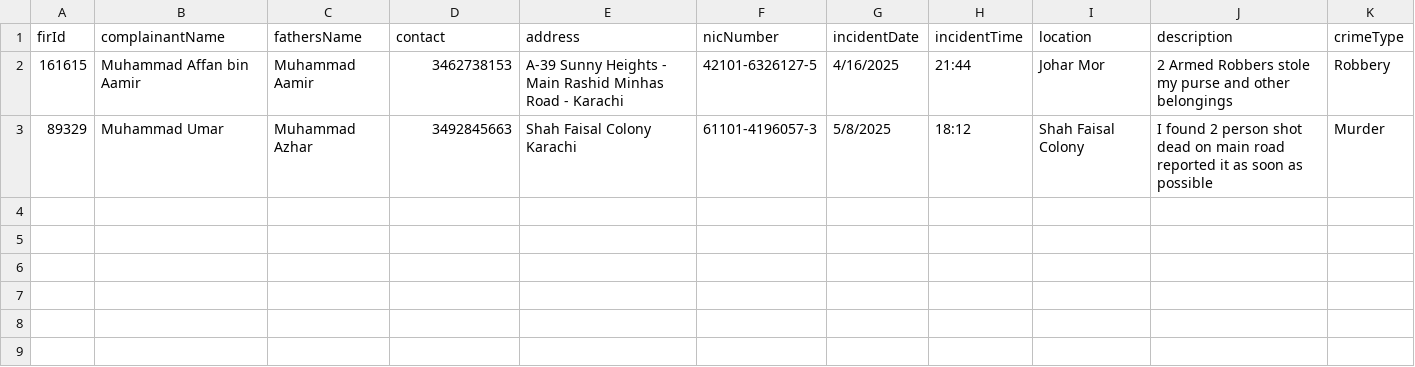
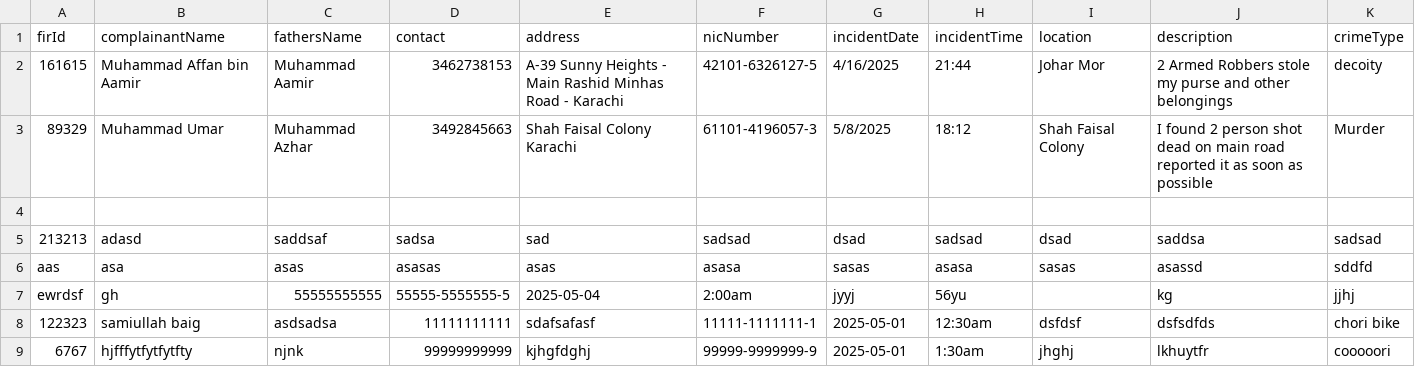
Before and after one commit to Afffan16/PoliceManagementSystem, a CSV file: Resources/firs.csv, drawn as a sheet.

```diff
--- a/Resources/firs.csv
+++ b/Resources/firs.csv
@@ -1,3 +1,9 @@
 firId,complainantName,fathersName,contact,address,nicNumber,incidentDate,incidentTime,location,description,crimeType
-161615,Muhammad Affan bin Aamir,Muhammad Aamir,3462738153,A-39 Sunny Heights - Main Rashid Minhas Road - Karachi,42101-6326127-5,4/16/2025,21:44,Johar Mor,2 Armed Robbers stole my purse and other belongings,Robbery
+161615,Muhammad Affan bin Aamir,Muhammad Aamir,3462738153,A-39 Sunny Heights - Main Rashid Minhas Road - Karachi,42101-6326127-5,4/16/2025,21:44,Johar Mor,2 Armed Robbers stole my purse and other belongings,decoity
 89329,Muhammad Umar,Muhammad Azhar,3492845663,Shah Faisal Colony Karachi,61101-4196057-3,5/8/2025,18:12,Shah Faisal Colony,I found 2 person shot dead on main road reported it as soon as possible,Murder
+,,,,,,,,,,
+213213,adasd,saddsaf,sadsa,sad,sadsad,dsad,sadsad,dsad,saddsa,sadsad
+aas,asa,asas,asasas,asas,asasa,sasas,asasa,sasas,asassd,sddfd
+ewrdsf,gh,55555555555,55555-5555555-5,2025-05-04,2:00am,jyyj,56yu,,kg,jjhj
+122323,samiullah baig,asdsadsa,11111111111,sdafsafasf,11111-1111111-1,2025-05-01,12:30am,dsfdsf,dsfsdfds,chori bike
+6767,hjfffytfytfytfty,njnk,99999999999,kjhgfdghj,99999-9999999-9,2025-05-01,1:30am,jhghj,lkhuytfr,cooooori
```
Also changed, not shown: 13 other files.
